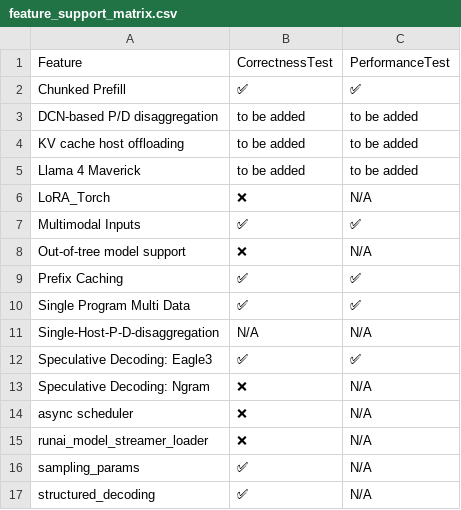
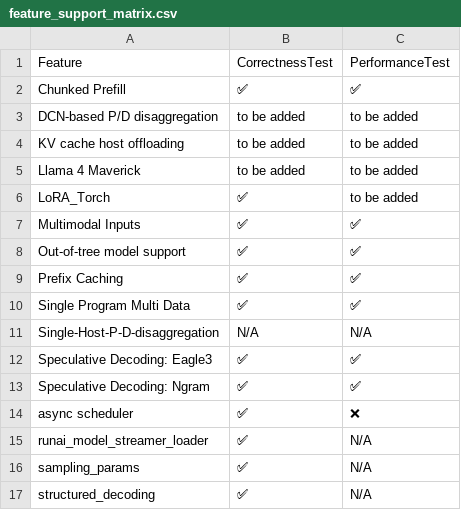
Before and after one commit to inkitori/claude-deepseek-v4, a CSV file: support_matrices/nightly/feature_support_matrix.csv, drawn as a sheet.

Commit message:
[skip ci] Update nightly support matrices
Signed-off-by: Buildkite Bot <buildkite-bot@users.noreply.github.com>

```diff
--- a/support_matrices/nightly/feature_support_matrix.csv
+++ b/support_matrices/nightly/feature_support_matrix.csv
@@ -5,5 +5,5 @@ Feature,CorrectnessTest,PerformanceTest
 "Llama 4 Maverick",to be added,to be added
-"LoRA_Torch",❌,N/A
+"LoRA_Torch",✅,to be added
 "Multimodal Inputs",✅,✅
-"Out-of-tree model support",❌,N/A
+"Out-of-tree model support",✅,✅
 "Prefix Caching",✅,✅
@@ -12,5 +12,5 @@ Feature,CorrectnessTest,PerformanceTest
 "Speculative Decoding: Eagle3",✅,✅
-"Speculative Decoding: Ngram",❌,N/A
-"async scheduler",❌,N/A
-"runai_model_streamer_loader",❌,N/A
+"Speculative Decoding: Ngram",✅,✅
+"async scheduler",✅,❌
+"runai_model_streamer_loader",✅,N/A
 "sampling_params",✅,N/A
```
Also changed, not shown: support_matrices/nightly/text_only_model_support_matrix.csv, 1 other file.
